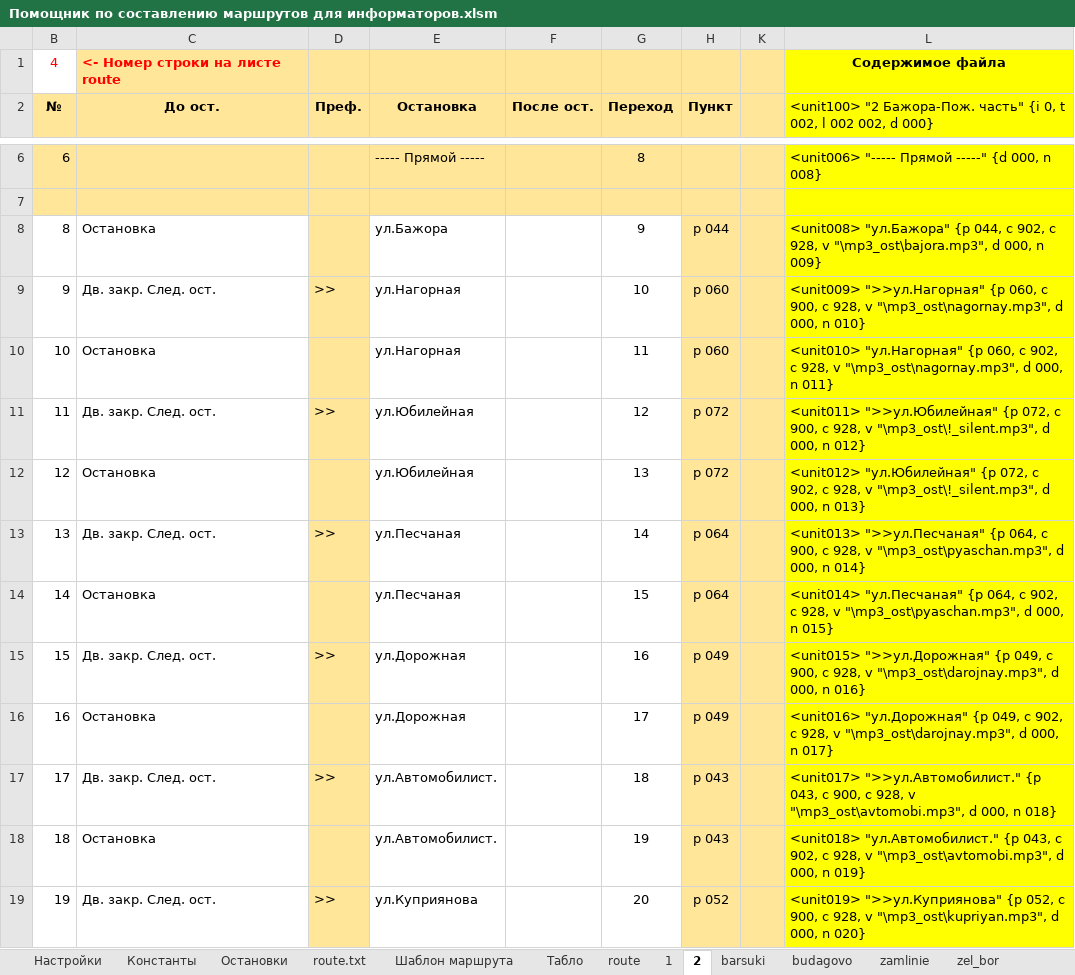
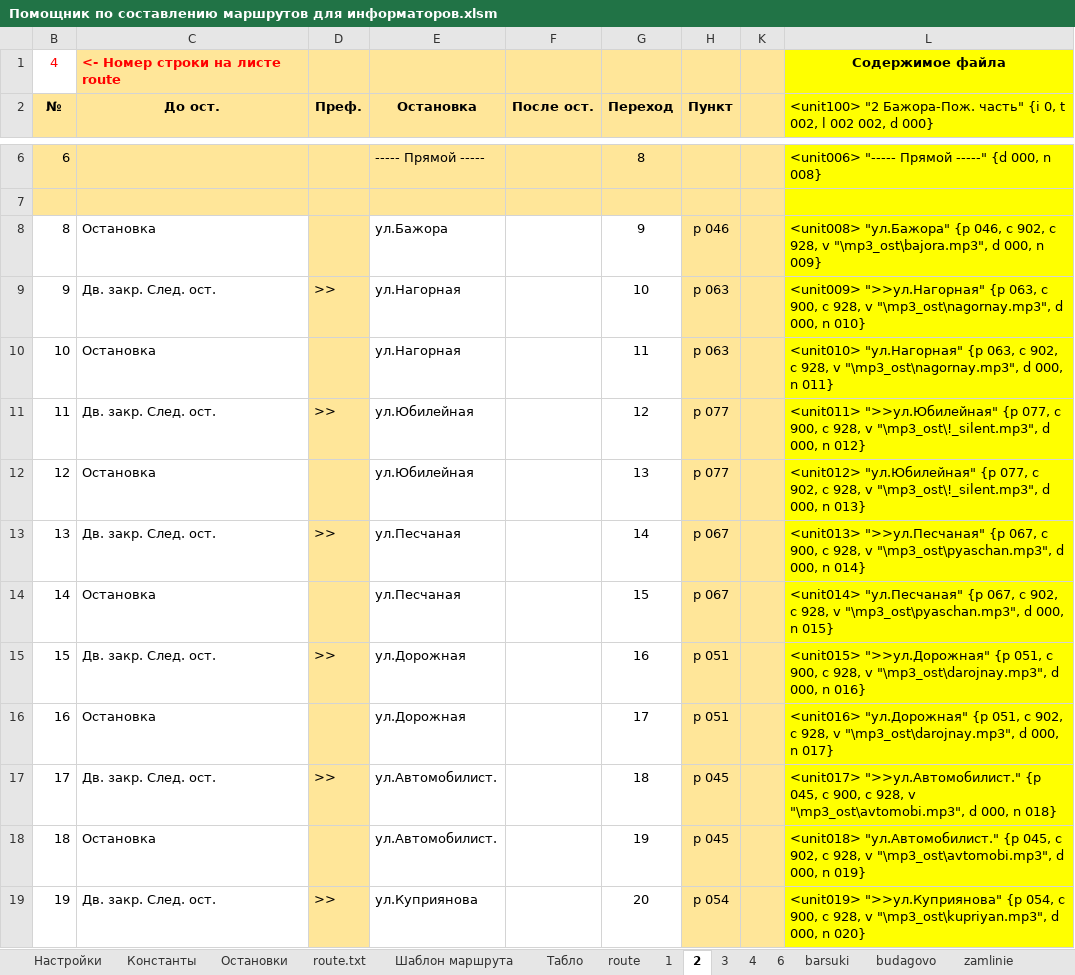
Before and after one commit to Autopark18/___MyDocuments___, an Excel workbook: gBuse/!_Маршруты_!/Жодино (глобальная переделка)/Помощник по составлению маршрутов для информаторов.xlsm, sheet 2, drawn as a sheet; only a part is shown, gaps mark what is left out; values as stored, in another font and other column widths than the file's, no borders; the diff covers the shown part only; the diff names each change by its address in the sheet, - before the commit and + after, or states it on an @@ line.

```diff
--- a/gBuse/!_Маршруты_!/Жодино (глобальная переделка)/Помощник по составлению маршрутов для информаторов.xlsm (sheet 2)
+++ b/gBuse/!_Маршруты_!/Жодино (глобальная переделка)/Помощник по составлению маршрутов для информаторов.xlsm (sheet 2)
+sheet tab: 3
+sheet tab: 4
+sheet tab: 6
-H8 (Пункт): p 044
+H8 (Пункт): p 046
-L8: …"ул.Бажора" {p 044, c 902,…
+L8: …"ул.Бажора" {p 046, c 902,…
-H9:H10 (Пункт): p 060
+H9:H10 (Пункт): p 063
-L9: …">>ул.Нагорная" {p 060, c 900,…
+L9: …">>ул.Нагорная" {p 063, c 900,…
-L10: …"ул.Нагорная" {p 060, c 902,…
+L10: …"ул.Нагорная" {p 063, c 902,…
-H11:H12 (Пункт): p 072
+H11:H12 (Пункт): p 077
-L11: …">>ул.Юбилейная" {p 072, c 900,…
+L11: …">>ул.Юбилейная" {p 077, c 900,…
-L12: …"ул.Юбилейная" {p 072, c 902,…
+L12: …"ул.Юбилейная" {p 077, c 902,…
-H13:H14 (Пункт): p 064
+H13:H14 (Пункт): p 067
-L13: …">>ул.Песчаная" {p 064, c 900,…
+L13: …">>ул.Песчаная" {p 067, c 900,…
-L14: …"ул.Песчаная" {p 064, c 902,…
+L14: …"ул.Песчаная" {p 067, c 902,…
-H15:H16 (Пункт): p 049
+H15:H16 (Пункт): p 051
-L15: …">>ул.Дорожная" {p 049, c 900,…
+L15: …">>ул.Дорожная" {p 051, c 900,…
-L16: …"ул.Дорожная" {p 049, c 902,…
+L16: …"ул.Дорожная" {p 051, c 902,…
-H17:H18 (Пункт): p 043
+H17:H18 (Пункт): p 045
-L17: …">>ул.Автомобилист." {p 043, c 900,…
+L17: …">>ул.Автомобилист." {p 045, c 900,…
-L18: …"ул.Автомобилист." {p 043, c 902,…
+L18: …"ул.Автомобилист." {p 045, c 902,…
-H19 (Пункт): p 052
+H19 (Пункт): p 054
-L19: …">>ул.Куприянова" {p 052, c 900,…
+L19: …">>ул.Куприянова" {p 054, c 900,…
```
Also changed, not shown: 124 edited cells elsewhere in this sheet, sheet 1, sheet Шаблон маршрута, sheet route.txt, sheet Остановки, formulas that keep their value, hidden cells, 12 other files.
